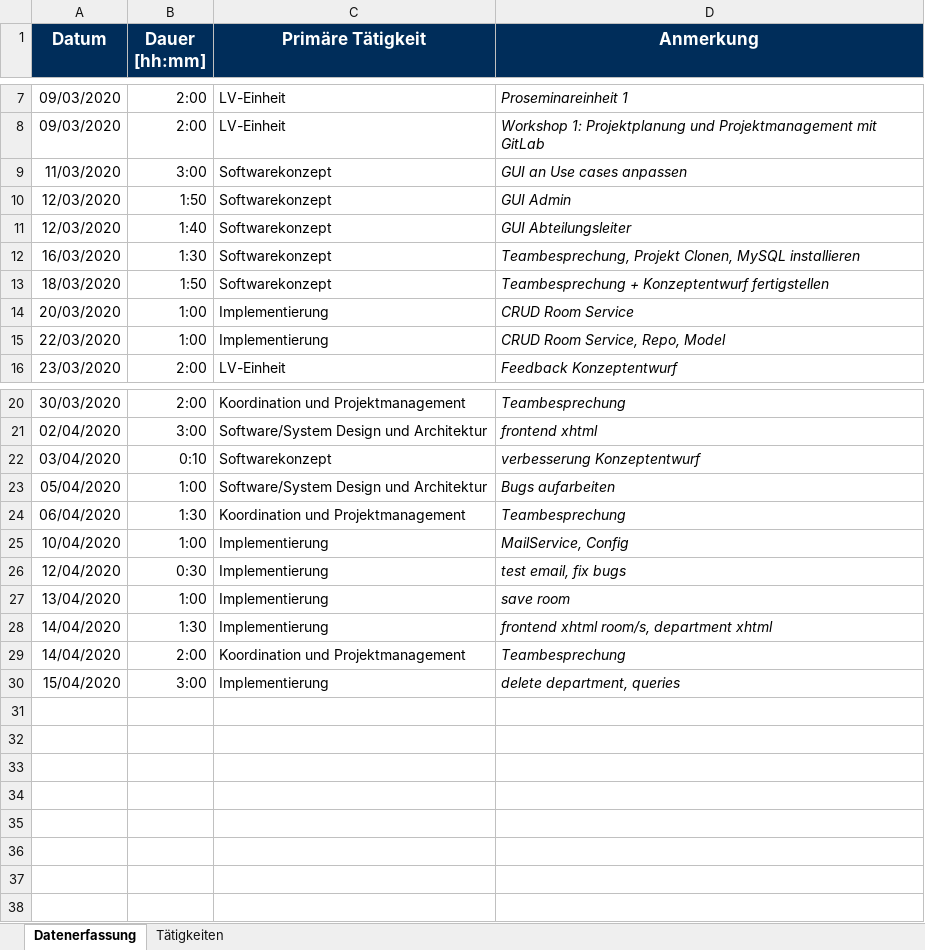
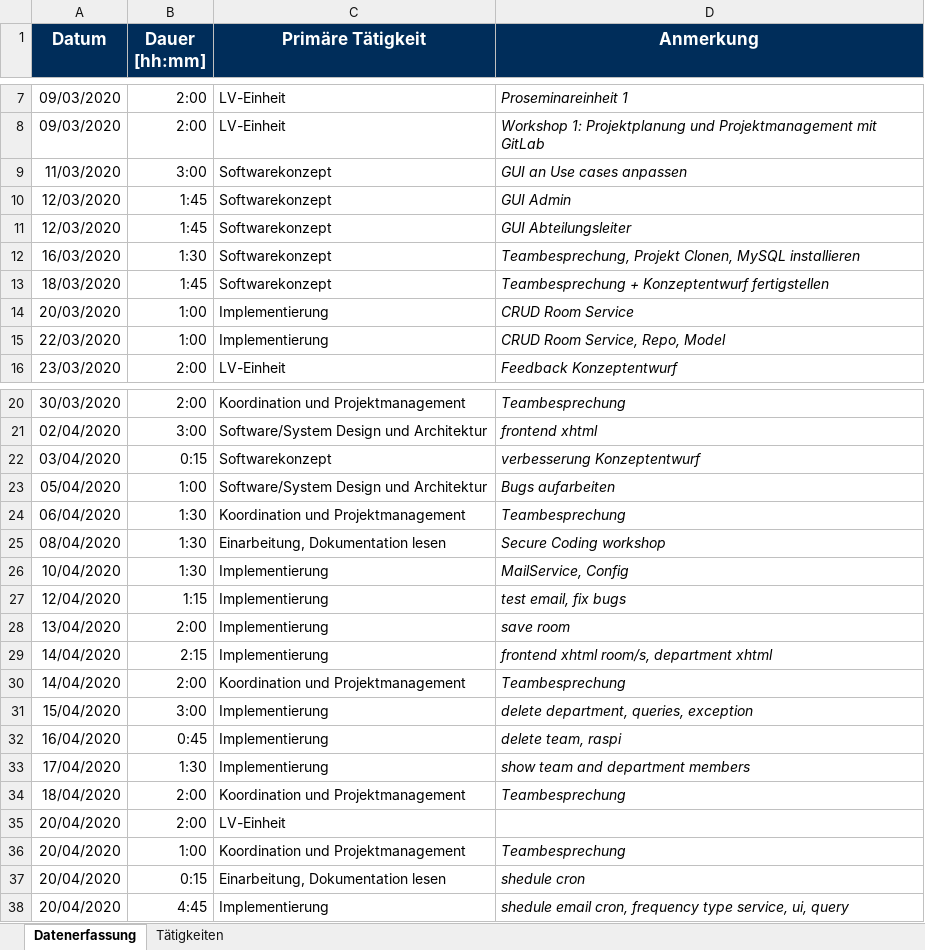
Before and after one commit to georg-wenzel/prodiga-IoT, an Excel workbook: docs/Timesheets/Timesheet-Jamie-Hochrainer.xlsx, sheet Datenerfassung, drawn as a sheet; only a part is shown, gaps mark what is left out; values as stored, in another font and other column widths than the file's, no borders; addresses are those after the commit; the diff covers the shown part only; the diff names each change by its address in the sheet, - before the commit and + after, or states it on an @@ line.

Commit message:
Replace Timesheet-Jamie-Hochrainer.xlsx

```diff
--- a/docs/Timesheets/Timesheet-Jamie-Hochrainer.xlsx (sheet Datenerfassung)
+++ b/docs/Timesheets/Timesheet-Jamie-Hochrainer.xlsx (sheet Datenerfassung)
-B10 (Dauer [hh:mm]): 1:50
+B10 (Dauer [hh:mm]): 1:45
-B11 (Dauer [hh:mm]): 1:40
+B11 (Dauer [hh:mm]): 1:45
-B13 (Dauer [hh:mm]): 1:50
+B13 (Dauer [hh:mm]): 1:45
-B22 (Dauer [hh:mm]): 0:10
+B22 (Dauer [hh:mm]): 0:15
+row 25: 08/04/2020 | 1:30 | Einarbeitung, Dokumentation lesen | Secure Coding workshop
-B26 (Dauer [hh:mm]): 1:00
+B26 (Dauer [hh:mm]): 1:30
-B27 (Dauer [hh:mm]): 0:30
+B27 (Dauer [hh:mm]): 1:15
-B28 (Dauer [hh:mm]): 1:00
+B28 (Dauer [hh:mm]): 2:00
-B29 (Dauer [hh:mm]): 1:30
+B29 (Dauer [hh:mm]): 2:15
-D31 (Anmerkung): delete department, queries
+D31 (Anmerkung): delete department, queries, exception
+row 32: 16/04/2020 | 0:45 | Implementierung | delete team, raspi
+row 33: 17/04/2020 | 1:30 | Implementierung | show team and department members
+row 34: 18/04/2020 | 2:00 | Koordination und Projektmanagement | Teambesprechung
+row 35: 20/04/2020 | 2:00 | LV-Einheit
+row 36: 20/04/2020 | 1:00 | Koordination und Projektmanagement | Teambesprechung
+row 37: 20/04/2020 | 0:15 | Einarbeitung, Dokumentation lesen | shedule cron
+row 38: 20/04/2020 | 4:45 | Implementierung | shedule email cron, frequency type service, ui, query
```
Also changed, not shown: 1 edited cell elsewhere in this sheet.
